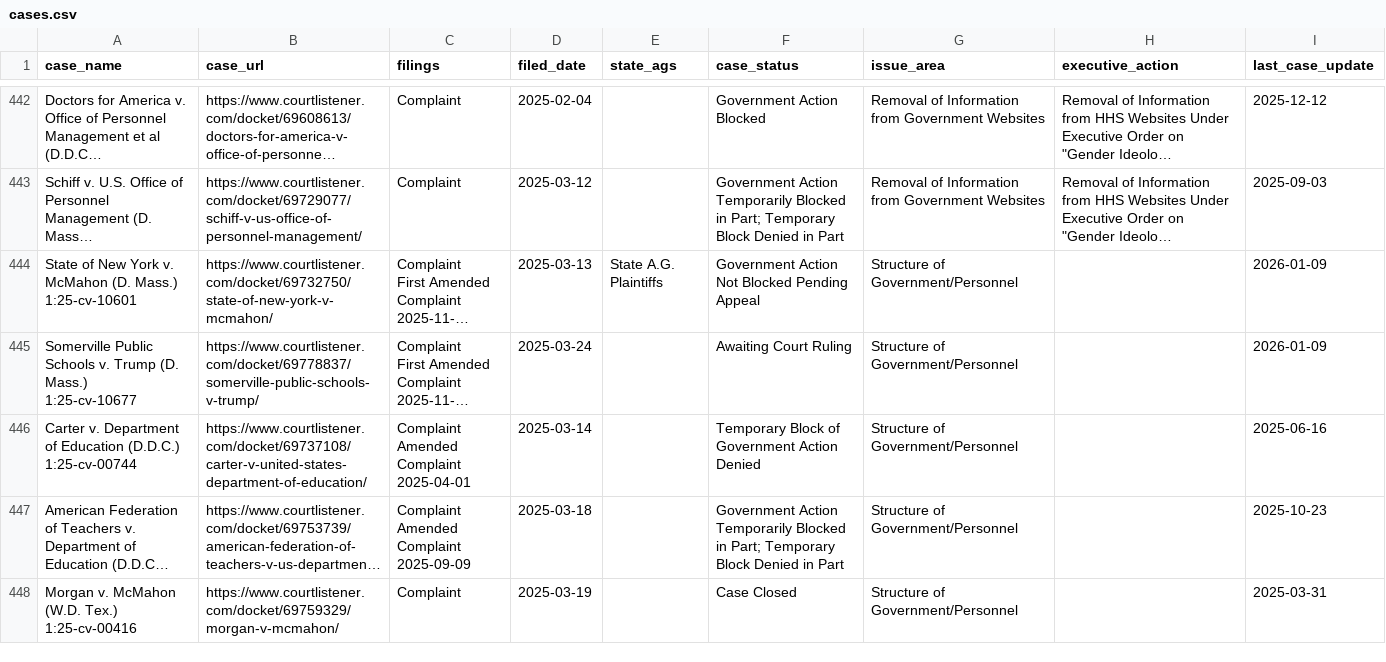
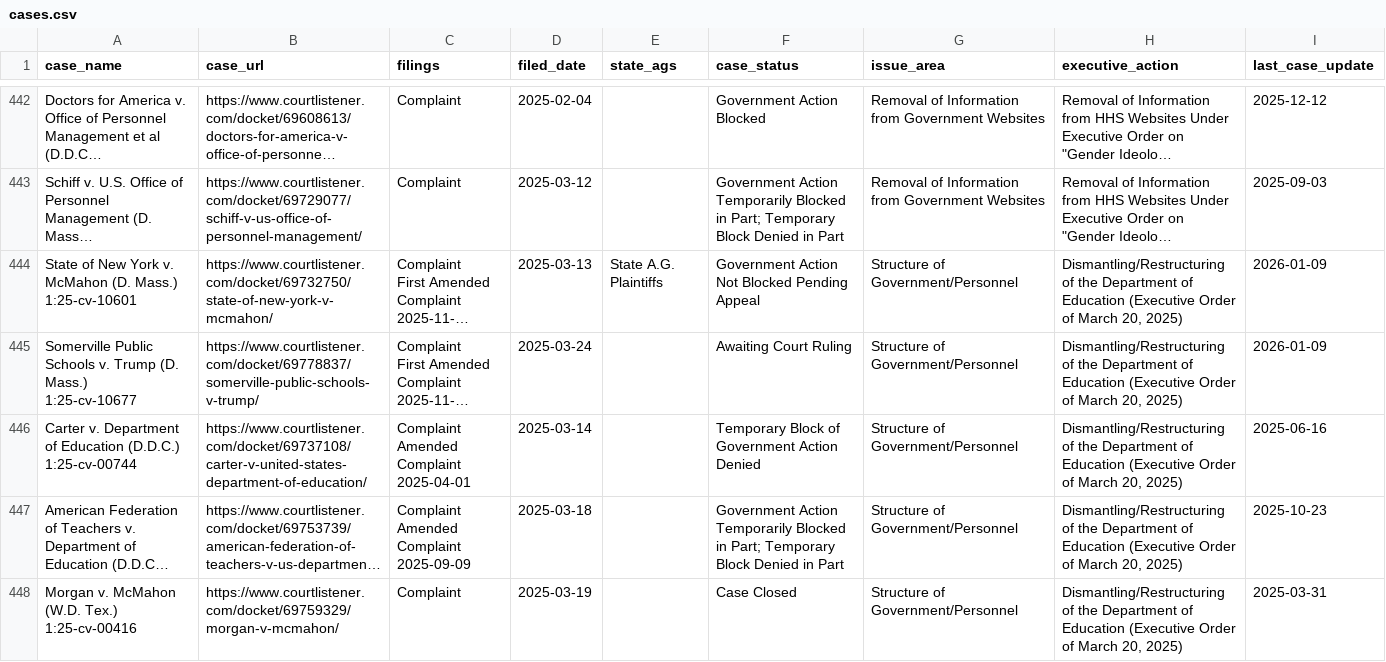
Before and after one commit to thecarsun/LC-TAA, a CSV file: data/processed/cases.csv, drawn as a sheet; only a part is shown, gaps mark what is left out; long unchanged cells end in …; the diff covers the shown part only; the diff names each change by its address in the sheet, - before the commit and + after, or states it on an @@ line.

```diff
--- a/data/processed/cases.csv
+++ b/data/processed/cases.csv
-H444:H448 (executive_action): (empty)
+H444:H448 (executive_action): Dismantling/Restructuring of the Department of Education (Executive Order of March 20, 2025)
```
Also changed, not shown: 16 edited cells elsewhere in this file, 3 other files.
